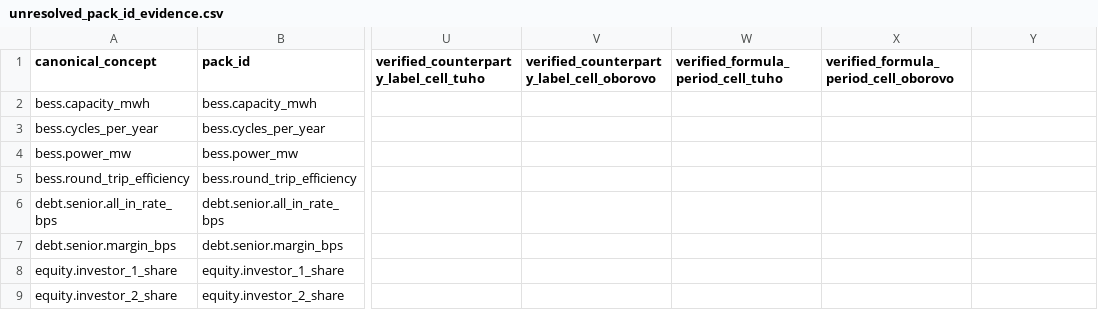
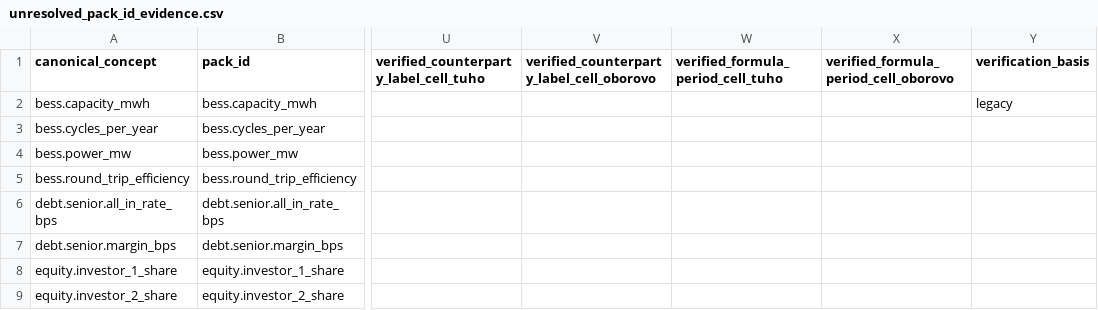
Before and after one commit to xofisamba/Finco1, a CSV file: docs/model_mapping/unresolved_pack_id_evidence.csv, drawn as a sheet; only a part is shown, gaps mark what is left out; the diff names each change by its address in the sheet, - before the commit and + after, or states it on an @@ line.

```diff
--- a/docs/model_mapping/unresolved_pack_id_evidence.csv
+++ b/docs/model_mapping/unresolved_pack_id_evidence.csv
-Y1: (empty)
+Y1: verification_basis
-Y2 (verification_basis): (empty)
+Y2 (verification_basis): legacy
```
Also changed, not shown: 4 other files.
